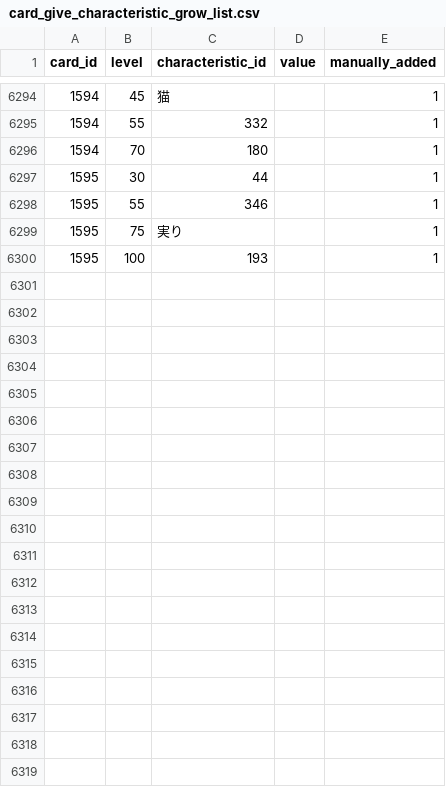
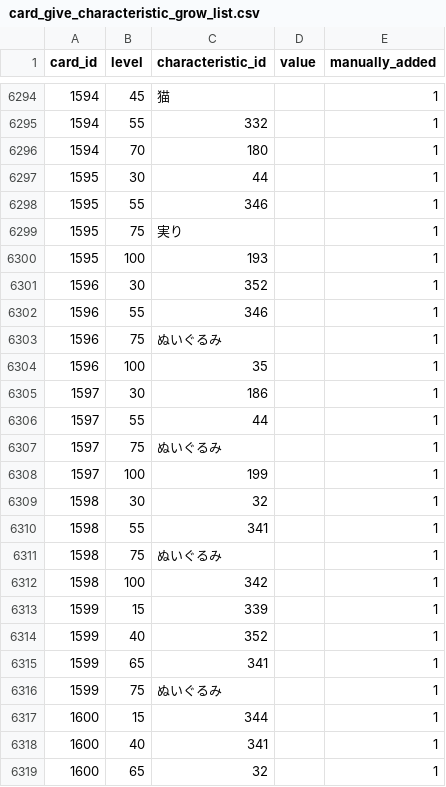
Before and after one commit to a1sareru/shoot300k, a CSV file: public/data/card_give_characteristic_grow_list.csv, drawn as a sheet; only a part is shown, gaps mark what is left out; the diff covers the shown part only; the diff names each change by its address in the sheet, - before the commit and + after, or states it on an @@ line.

```diff
--- a/public/data/card_give_characteristic_grow_list.csv
+++ b/public/data/card_give_characteristic_grow_list.csv
+row 6301: 1596 | 30 | 352 |  | 1
+row 6302: 1596 | 55 | 346 |  | 1
+row 6303: 1596 | 75 | ぬいぐるみ |  | 1
+row 6304: 1596 | 100 | 35 |  | 1
+row 6305: 1597 | 30 | 186 |  | 1
+row 6306: 1597 | 55 | 44 |  | 1
+row 6307: 1597 | 75 | ぬいぐるみ |  | 1
+row 6308: 1597 | 100 | 199 |  | 1
+row 6309: 1598 | 30 | 32 |  | 1
+row 6310: 1598 | 55 | 341 |  | 1
+row 6311: 1598 | 75 | ぬいぐるみ |  | 1
+row 6312: 1598 | 100 | 342 |  | 1
+row 6313: 1599 | 15 | 339 |  | 1
+row 6314: 1599 | 40 | 352 |  | 1
+row 6315: 1599 | 65 | 341 |  | 1
+row 6316: 1599 | 75 | ぬいぐるみ |  | 1
+row 6317: 1600 | 15 | 344 |  | 1
+row 6318: 1600 | 40 | 341 |  | 1
+row 6319: 1600 | 65 | 32 |  | 1
```
Also changed, not shown: 13 added rows elsewhere in this file, public/data/card_give_characteristic.csv, 9 other files.
